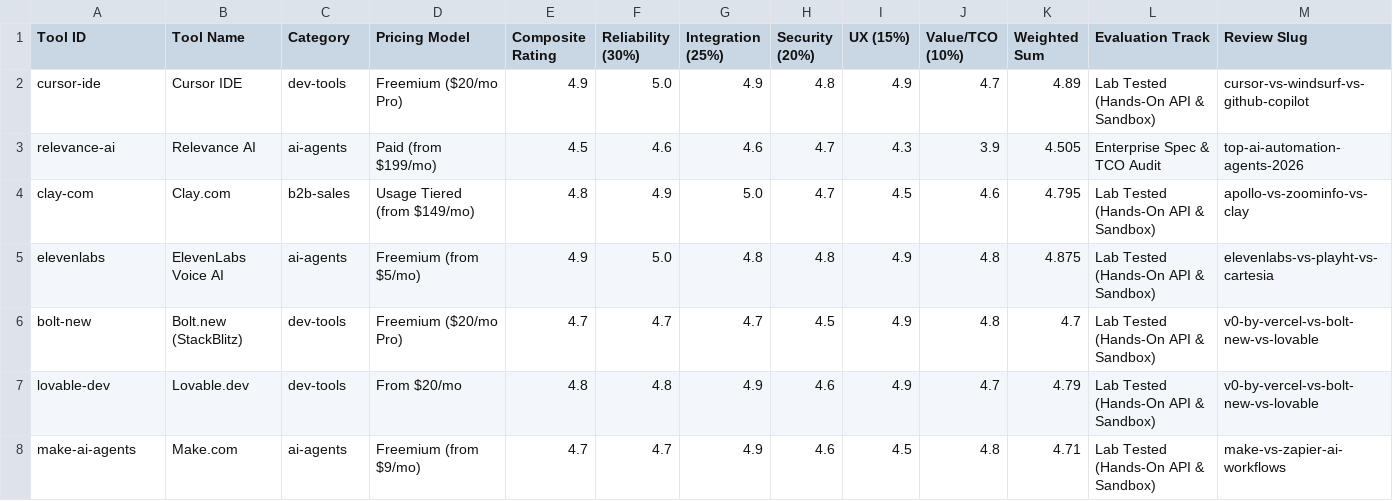
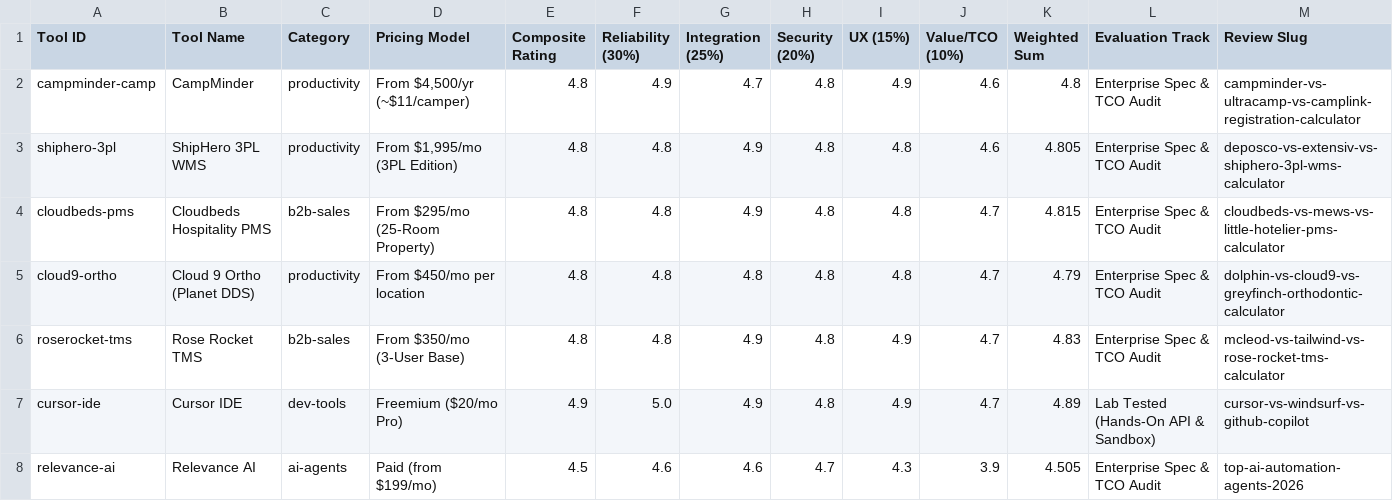
Before and after one commit to vargani4artem-boop/aisaascompass-benchmarks, a CSV file: all-tools-5pillar-scorecards.csv, drawn as a sheet; only a part is shown; the shorter side is filled out with more unchanged rows; the diff names each change by its address in the sheet, - before the commit and + after, or states it on an @@ line.

Commit message:
v2026.10.24: Add Wave 8 B2B calculators (34 total), 85 CSV datasets & 100 URLs

```diff
--- a/all-tools-5pillar-scorecards.csv
+++ b/all-tools-5pillar-scorecards.csv
+row 2: campminder-camp | CampMinder | productivity | From $4,500/yr (~$11/camper) | 4.8 | 4.9 | 4.7 | 4.8 | 4.9 | 4.6 | 4.8 | Enterprise Spec & TCO Audit | campminder-vs-ultracamp-vs-camplink-registration-calculator
+row 3: shiphero-3pl | ShipHero 3PL WMS | productivity | From $1,995/mo (3PL Edition) | 4.8 | 4.8 | 4.9 | 4.8 | 4.8 | 4.6 | 4.805 | Enterprise Spec & TCO Audit | deposco-vs-extensiv-vs-shiphero-3pl-wms-calculator
+row 4: cloudbeds-pms | Cloudbeds Hospitality PMS | b2b-sales | From $295/mo (25-Room Property) | 4.8 | 4.8 | 4.9 | 4.8 | 4.8 | 4.7 | 4.815 | Enterprise Spec & TCO Audit | cloudbeds-vs-mews-vs-little-hotelier-pms-calculator
+row 5: cloud9-ortho | Cloud 9 Ortho (Planet DDS) | productivity | From $450/mo per location | 4.8 | 4.8 | 4.8 | 4.8 | 4.8 | 4.7 | 4.79 | Enterprise Spec & TCO Audit | dolphin-vs-cloud9-vs-greyfinch-orthodontic-calculator
+row 6: roserocket-tms | Rose Rocket TMS | b2b-sales | From $350/mo (3-User Base) | 4.8 | 4.8 | 4.9 | 4.8 | 4.9 | 4.7 | 4.83 | Enterprise Spec & TCO Audit | mcleod-vs-tailwind-vs-rose-rocket-tms-calculator
```
Also changed, not shown: 7 other files.
